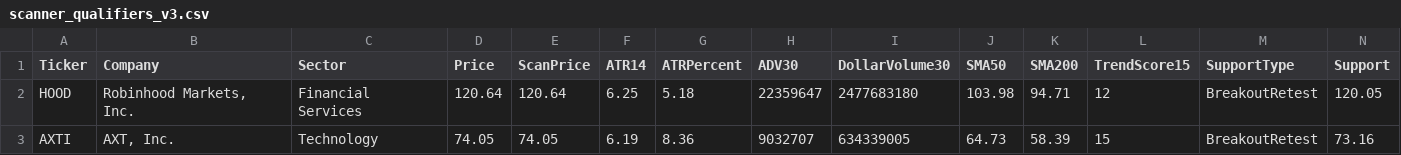
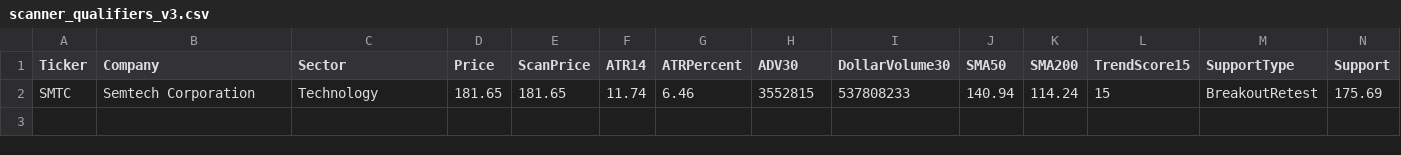
Before and after one commit to nryan63/stock-scanner-output, a CSV file: scanner_qualifiers_v3.csv, drawn as a sheet; only a part is shown; removed rows and columns are numbered as before the commit, all else as after; rows hold the shown columns only; the diff names each change by its address in the sheet, - before the commit and + after, or states it on an @@ line.

```diff
--- a/scanner_qualifiers_v3.csv
+++ b/scanner_qualifiers_v3.csv
-row 2: HOOD | Robinhood Markets, Inc. | Financial Services | 120.64 | 120.64 | 6.25 | 5.18 | 22359647 | 2477683180 | 103.98 | 94.71 | 12 | BreakoutRetest | 120.05
-row 3: AXTI | AXT, Inc. | Technology | 74.05 | 74.05 | 6.19 | 8.36 | 9032707 | 634339005 | 64.73 | 58.39 | 15 | BreakoutRetest | 73.16
+row 2: SMTC | Semtech Corporation | Technology | 181.65 | 181.65 | 11.74 | 6.46 | 3552815 | 537808233 | 140.94 | 114.24 | 15 | BreakoutRetest | 175.69
```
Also changed, not shown: scanner_results_v3.csv, scanner_top5_v4.csv, 1 other file.
